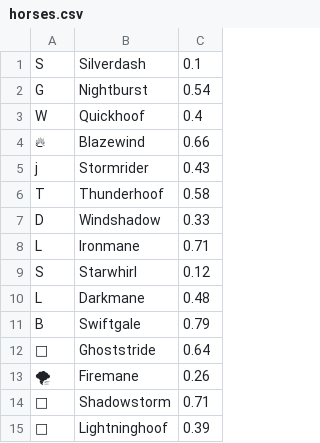
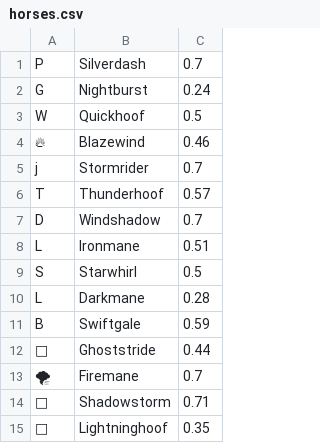
Before and after one commit to Dragospy/HorseRaceSimulator, a CSV file: Part2/database/horses.csv, drawn as a sheet; the diff names each change by its address in the sheet, - before the commit and + after, or states it on an @@ line.

```diff
--- a/Part2/database/horses.csv
+++ b/Part2/database/horses.csv
-A1: S
+A1: P
-C1: 0.1
+C1: 0.7
-C2: 0.54
+C2: 0.24
-C3: 0.4
+C3: 0.5
-C4: 0.66
+C4: 0.46
-C5: 0.43
+C5: 0.7
-C6: 0.58
+C6: 0.57
-C7: 0.33
+C7: 0.7
-C8: 0.71
+C8: 0.51
-C9: 0.12
+C9: 0.5
-C10: 0.48
+C10: 0.28
-C11: 0.79
+C11: 0.59
-C12: 0.64
+C12: 0.44
-C13: 0.26
+C13: 0.7
-C15: 0.39
+C15: 0.35
```
Also changed, not shown: 13 other files.
